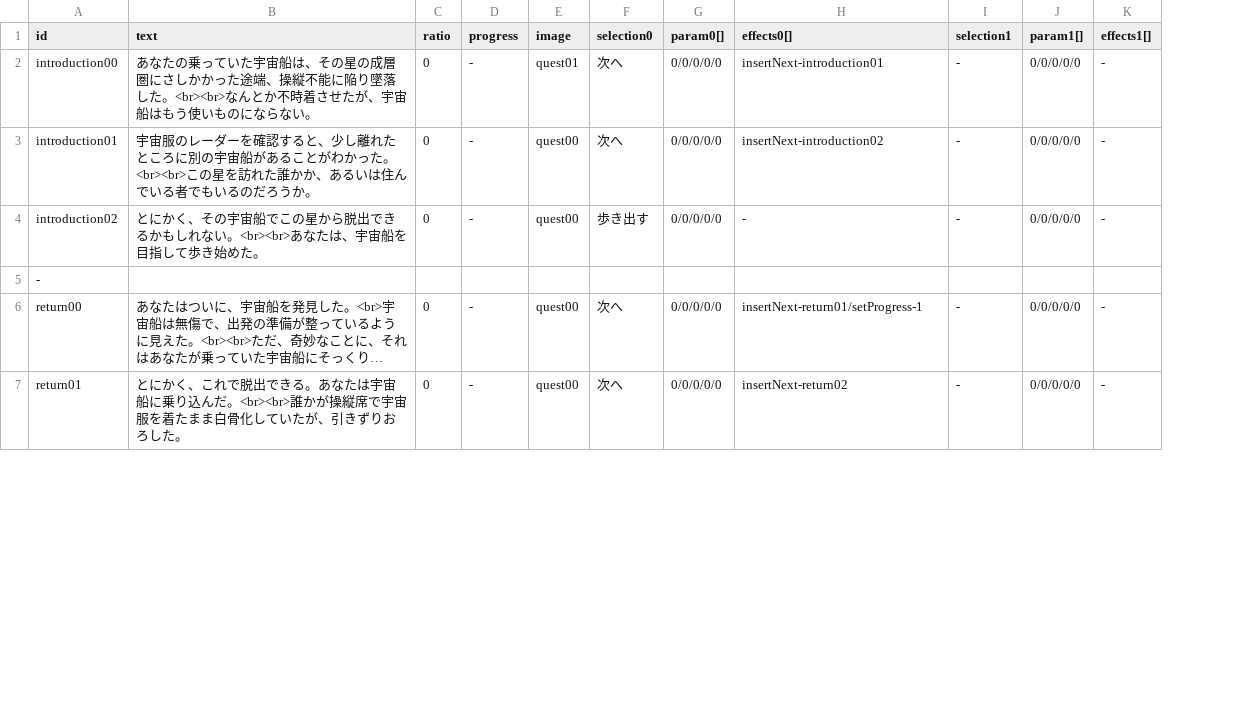
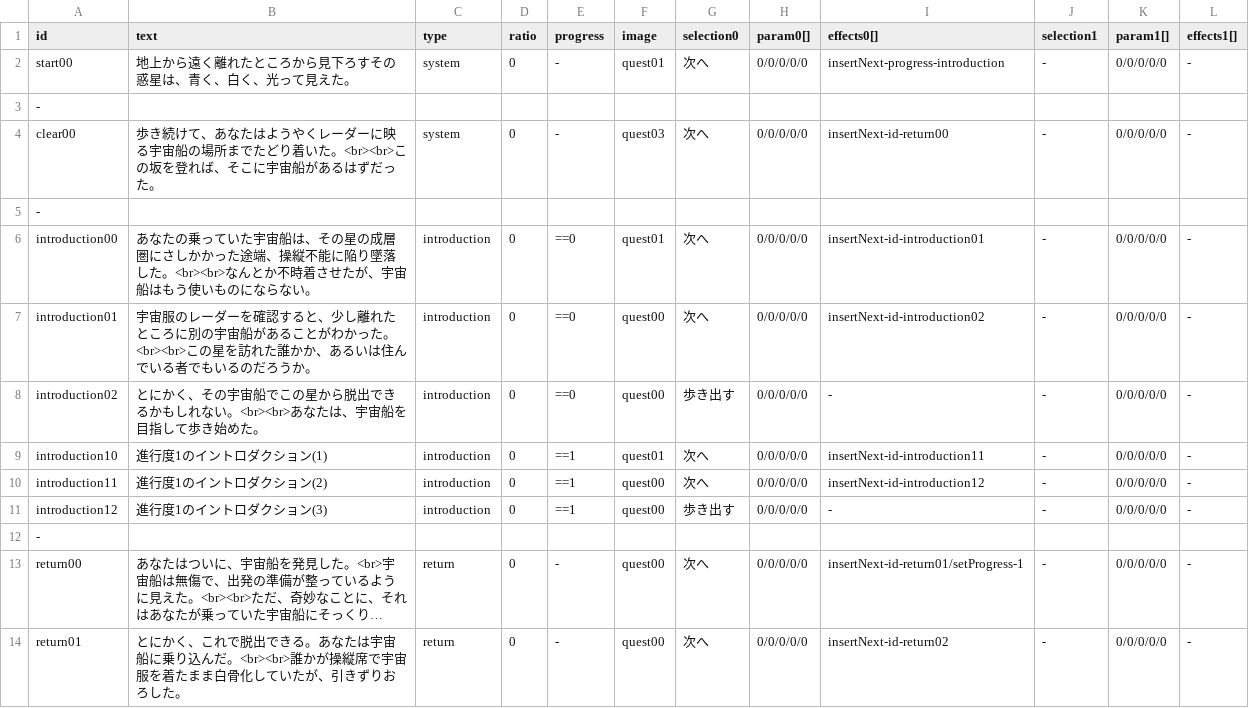
Before and after one commit to KazuhideOka/alternative, a CSV file: resources/data/event/eventData.csv, drawn as a sheet; only a part is shown; long unchanged cells end in …; removed rows and columns are numbered as before the commit, all else as after; the diff covers the shown part only; the diff names each change by its address in the sheet, - before the commit and + after, or states it on an @@ line.

Commit message:
update event data

```diff
--- a/resources/data/event/eventData.csv
+++ b/resources/data/event/eventData.csv
+column C (type), row 2: system; rows 13-14: return | return
-A2 (id): introduction00
+A2 (id): start00
-B2 (text): あなたの乗っていた宇宙船は、その星の成層圏にさしかかった途端、操縦不能に陥り墜落した。<br><br>なんとか不時着させたが、宇宙船はもう使いものにならない。
+B2 (text): 地上から遠く離れたところから見下ろすその惑星は、青く、白く、光って見えた。
-I2 (effects0[]): insertNext-introduction01
+I2 (effects0[]): insertNext-progress-introduction
-row 3: introduction01 | 宇宙服のレーダーを確認すると、少し離れたところに別の宇宙船があることがわかった。<br><br>この星を訪れた誰かか、あるいは住んでいる者でもいるのだろうか。 | 0 | - | quest00 | 次へ | 0/0/0/0/0 | insertNext-introduction02 | - | 0/0/0/0/0 | -
-row 4: introduction02 | とにかく、その宇宙船でこの星から脱出できるかもしれない。<br><br>あなたは、宇宙船を目指して歩き始めた。 | 0 | - | quest00 | 歩き出す | 0/0/0/0/0 | - | - | 0/0/0/0/0 | -
+row 4: clear00 | 歩き続けて、あなたはようやくレーダーに映る宇宙船の場所までたどり着いた。<br><br>この坂を登れば、そこに宇宙船があるはずだった。 | system | 0 | - | quest03 | 次へ | 0/0/0/0/0 | insertNext-id-return00 | - | 0/0/0/0/0 | -
@@ row 12 moved to row 5: - @@
+row 6: introduction00 | あなたの乗っていた宇宙船は、その星の成層圏にさしかかった途端、操縦不能に陥り墜落した。<br><br>なんとか不時着させたが、宇宙船はもう使いものにならない。 | introduction | 0 | ==0 | quest01 | 次へ | 0/0/0/0/0 | insertNext-id-introduction01 | - | 0/0/0/0/0 | -
+row 7: introduction01 | 宇宙服のレーダーを確認すると、少し離れたところに別の宇宙船があることがわかった。<br><br>この星を訪れた誰かか、あるいは住んでいる者でもいるのだろうか。 | introduction | 0 | ==0 | quest00 | 次へ | 0/0/0/0/0 | insertNext-id-introduction02 | - | 0/0/0/0/0 | -
+row 8: introduction02 | とにかく、その宇宙船でこの星から脱出できるかもしれない。<br><br>あなたは、宇宙船を目指して歩き始めた。 | introduction | 0 | ==0 | quest00 | 歩き出す | 0/0/0/0/0 | - | - | 0/0/0/0/0 | -
+row 9: introduction10 | 進行度1のイントロダクション(1) | introduction | 0 | ==1 | quest01 | 次へ | 0/0/0/0/0 | insertNext-id-introduction11 | - | 0/0/0/0/0 | -
+row 10: introduction11 | 進行度1のイントロダクション(2) | introduction | 0 | ==1 | quest00 | 次へ | 0/0/0/0/0 | insertNext-id-introduction12 | - | 0/0/0/0/0 | -
+row 11: introduction12 | 進行度1のイントロダクション(3) | introduction | 0 | ==1 | quest00 | 歩き出す | 0/0/0/0/0 | - | - | 0/0/0/0/0 | -
+row 12: -
-I13 (effects0[]): insertNext-return01/setProgress-1
+I13 (effects0[]): insertNext-id-return01/setProgress-1
-I14 (effects0[]): insertNext-return02
+I14 (effects0[]): insertNext-id-return02
```
Also changed, not shown: 1 removed row and 6 edited cells elsewhere in this file, 2 other files.
